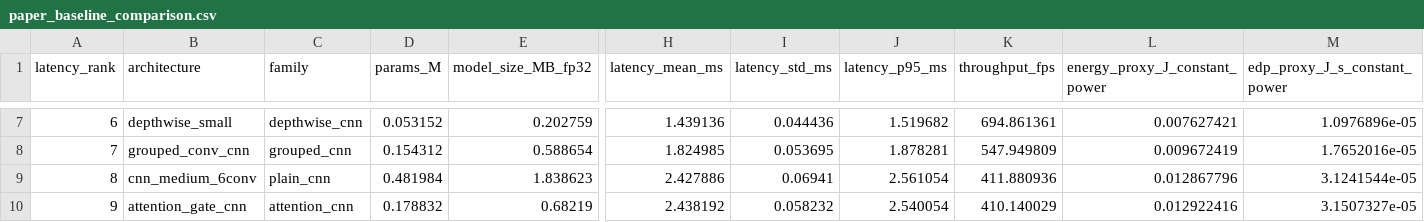
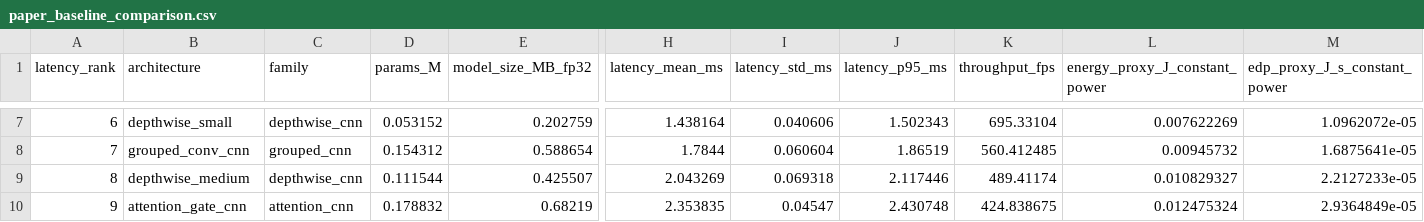
Before and after one commit to jubs-2431/which-neural-networks-waste-the-most-energy, a CSV file: paper_baseline_comparison.csv, drawn as a sheet; only a part is shown, gaps mark what is left out; the diff covers the shown part only; the diff names each change by its address in the sheet, - before the commit and + after, or states it on an @@ line.

```diff
--- a/paper_baseline_comparison.csv
+++ b/paper_baseline_comparison.csv
-H7 (latency_mean_ms): 1.439136
+H7 (latency_mean_ms): 1.438164
-I7 (latency_std_ms): 0.044436
+I7 (latency_std_ms): 0.040606
-J7 (latency_p95_ms): 1.519682
+J7 (latency_p95_ms): 1.502343
-K7 (throughput_fps): 694.861361
+K7 (throughput_fps): 695.33104
-L7 (energy_proxy_J_constant_power): 0.007627421
+L7 (energy_proxy_J_constant_power): 0.007622269
-M7 (edp_proxy_J_s_constant_power): 1.0976896e-05
+M7 (edp_proxy_J_s_constant_power): 1.0962072e-05
-H8 (latency_mean_ms): 1.824985
+H8 (latency_mean_ms): 1.7844
-I8 (latency_std_ms): 0.053695
+I8 (latency_std_ms): 0.060604
-J8 (latency_p95_ms): 1.878281
+J8 (latency_p95_ms): 1.86519
-K8 (throughput_fps): 547.949809
+K8 (throughput_fps): 560.412485
-L8 (energy_proxy_J_constant_power): 0.009672419
+L8 (energy_proxy_J_constant_power): 0.00945732
-M8 (edp_proxy_J_s_constant_power): 1.7652016e-05
+M8 (edp_proxy_J_s_constant_power): 1.6875641e-05
-B9 (architecture): cnn_medium_6conv
+B9 (architecture): depthwise_medium
-C9 (family): plain_cnn
+C9 (family): depthwise_cnn
-D9 (params_M): 0.481984
+D9 (params_M): 0.111544
-E9 (model_size_MB_fp32): 1.838623
+E9 (model_size_MB_fp32): 0.425507
-H9 (latency_mean_ms): 2.427886
+H9 (latency_mean_ms): 2.043269
-I9 (latency_std_ms): 0.06941
+I9 (latency_std_ms): 0.069318
-J9 (latency_p95_ms): 2.561054
+J9 (latency_p95_ms): 2.117446
-K9 (throughput_fps): 411.880936
+K9 (throughput_fps): 489.41174
-L9 (energy_proxy_J_constant_power): 0.012867796
+L9 (energy_proxy_J_constant_power): 0.010829327
-M9 (edp_proxy_J_s_constant_power): 3.1241544e-05
+M9 (edp_proxy_J_s_constant_power): 2.2127233e-05
-H10 (latency_mean_ms): 2.438192
+H10 (latency_mean_ms): 2.353835
-I10 (latency_std_ms): 0.058232
+I10 (latency_std_ms): 0.04547
-J10 (latency_p95_ms): 2.540054
+J10 (latency_p95_ms): 2.430748
-K10 (throughput_fps): 410.140029
+K10 (throughput_fps): 424.838675
-L10 (energy_proxy_J_constant_power): 0.012922416
+L10 (energy_proxy_J_constant_power): 0.012475324
-M10 (edp_proxy_J_s_constant_power): 3.1507327e-05
+M10 (edp_proxy_J_s_constant_power): 2.9364849e-05
```
Also changed, not shown: 86 edited cells elsewhere in this file, measured_architecture_benchmark.csv, measured_architecture_trials.csv, 4 other files.
